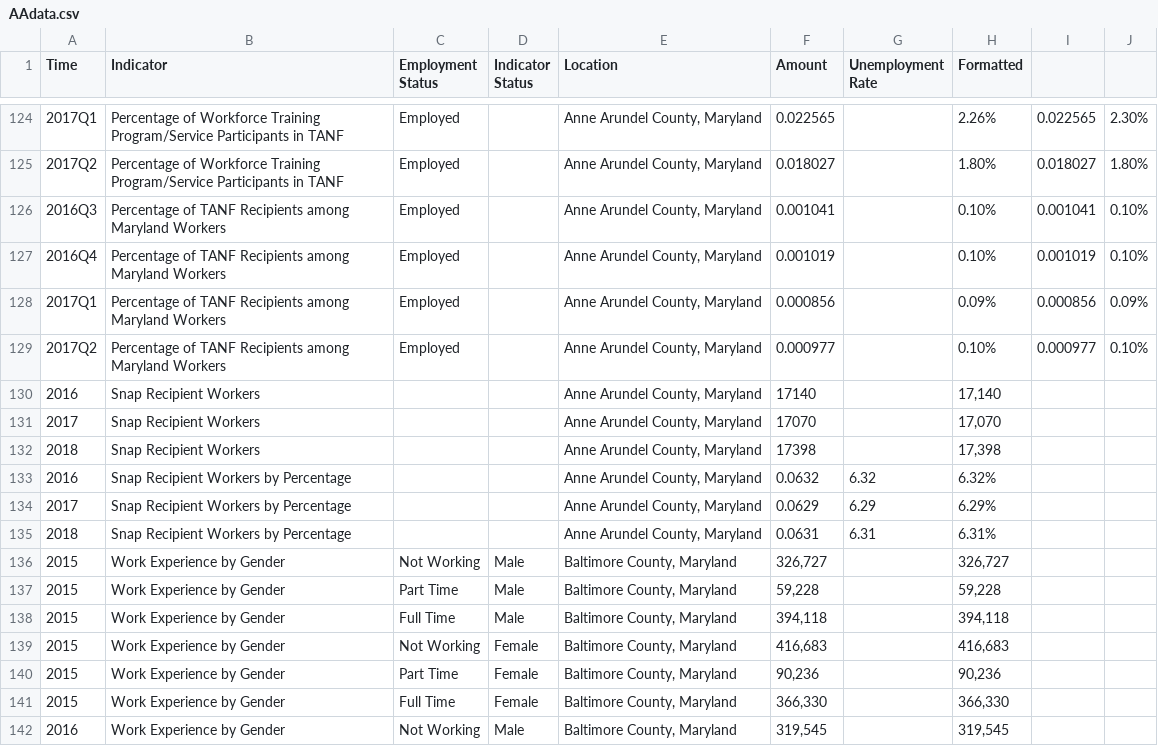
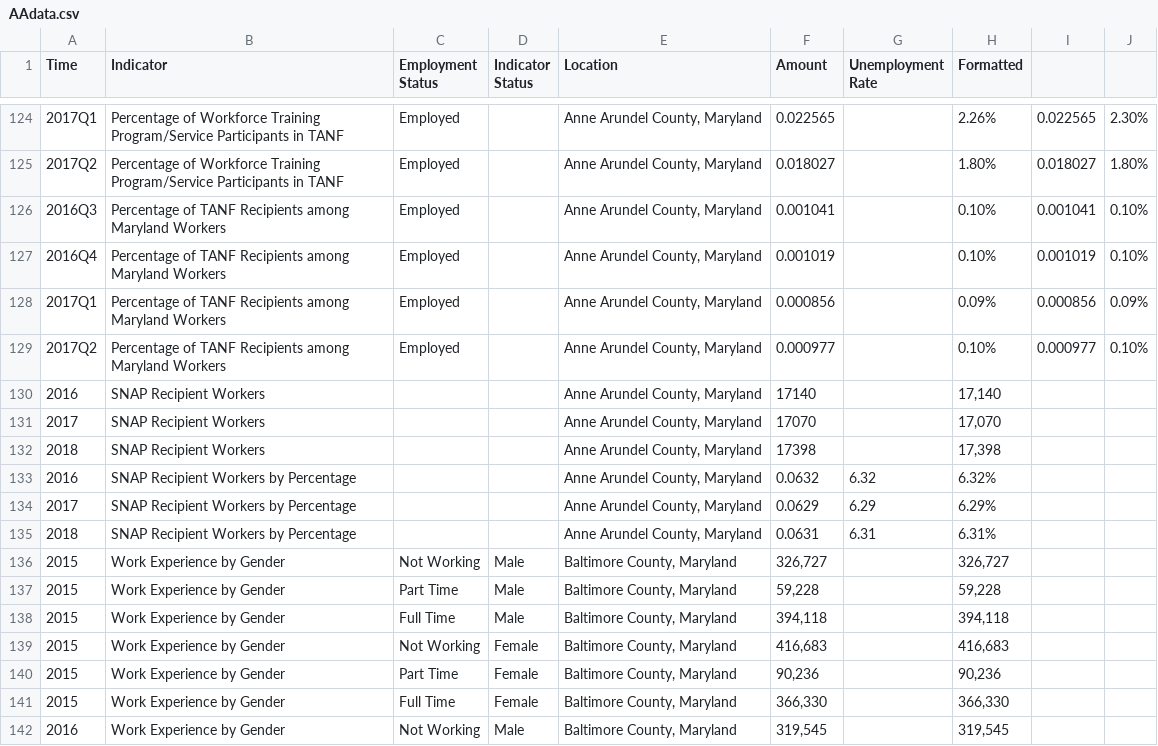
Before and after one commit to leaveyh/DLLR-Demo, a CSV file: data/AAdata.csv, drawn as a sheet; only a part is shown, gaps mark what is left out.

```diff
--- a/data/AAdata.csv
+++ b/data/AAdata.csv
@@ -129,8 +129,8 @@ Time,Indicator,Employment Status,Indicator Status,Location,Amount,Unemployment R
 2017Q2,Percentage of TANF Recipients among Maryland Workers,Employed,,"Anne Arundel County, Maryland",0.000977,,0.10%,0.000977,0.10%
-2016,Snap Recipient Workers,,,"Anne Arundel County, Maryland",17140,,"17,140",,
-2017,Snap Recipient Workers,,,"Anne Arundel County, Maryland",17070,,"17,070",,
-2018,Snap Recipient Workers,,,"Anne Arundel County, Maryland",17398,,"17,398",,
-2016,Snap Recipient Workers by Percentage,,,"Anne Arundel County, Maryland",0.0632,6.32,6.32%,,
-2017,Snap Recipient Workers by Percentage,,,"Anne Arundel County, Maryland",0.0629,6.29,6.29%,,
-2018,Snap Recipient Workers by Percentage,,,"Anne Arundel County, Maryland",0.0631,6.31,6.31%,,
+2016,SNAP Recipient Workers,,,"Anne Arundel County, Maryland",17140,,"17,140",,
+2017,SNAP Recipient Workers,,,"Anne Arundel County, Maryland",17070,,"17,070",,
+2018,SNAP Recipient Workers,,,"Anne Arundel County, Maryland",17398,,"17,398",,
+2016,SNAP Recipient Workers by Percentage,,,"Anne Arundel County, Maryland",0.0632,6.32,6.32%,,
+2017,SNAP Recipient Workers by Percentage,,,"Anne Arundel County, Maryland",0.0629,6.29,6.29%,,
+2018,SNAP Recipient Workers by Percentage,,,"Anne Arundel County, Maryland",0.0631,6.31,6.31%,,
 2015,Work Experience by Gender,Not Working,Male,"Baltimore County, Maryland","326,727",,"326,727",,
```
Also changed, not shown: data/BCCdata.csv, data/Baldata.csv, 45 other files.
